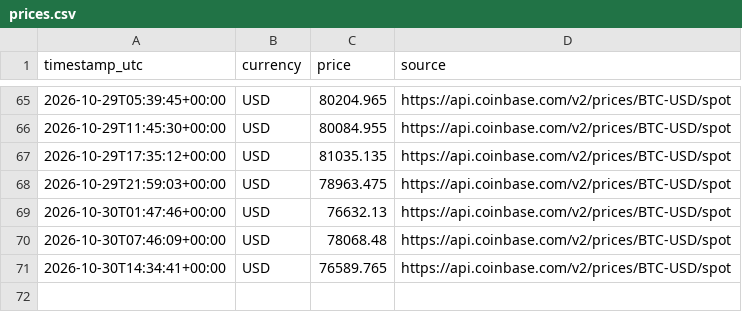
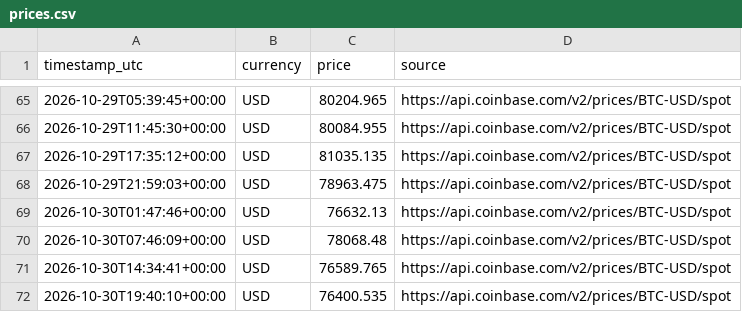
Before and after one commit to Gokulakrishnan-Git/bitcoin-price-minute-demo, a CSV file: data/prices.csv, drawn as a sheet; only a part is shown, gaps mark what is left out.

```diff
--- a/data/prices.csv
+++ b/data/prices.csv
@@ -71 +71,2 @@ timestamp_utc,currency,price,source
 2026-10-30T14:34:41+00:00,USD,76589.765,https://api.coinbase.com/v2/prices/BTC-USD/spot
+2026-10-30T19:40:10+00:00,USD,76400.535,https://api.coinbase.com/v2/prices/BTC-USD/spot
```
Also changed, not shown: 1 other file.
